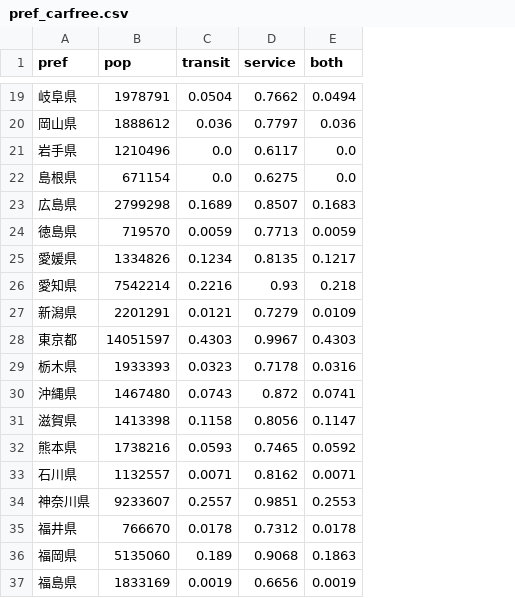
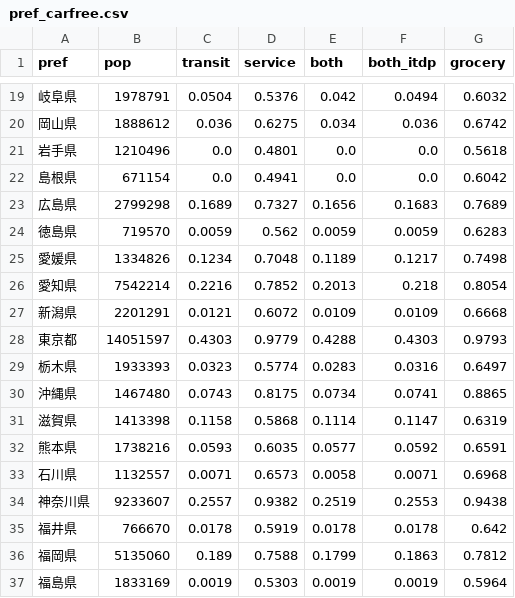
Before and after one commit to shiwaku/30daymapchallenge-2026, a CSV file: day08-utopia/carfree/pref_carfree.csv, drawn as a sheet; only a part is shown, gaps mark what is left out; the diff covers the shown part only; the diff names each change by its address in the sheet, - before the commit and + after, or states it on an @@ line.

```diff
--- a/day08-utopia/carfree/pref_carfree.csv
+++ b/day08-utopia/carfree/pref_carfree.csv
+column F (both_itdp), rows 19-37: 0.0494 | 0.036 | 0.0 | 0.0 | 0.1683 | 0.0059 | 0.1217 | 0.218 | 0.0109 | 0.4303 | 0.0316 | 0.0741 | 0.1147 | 0.0592 | 0.0071 | 0.2553 | 0.0178 | 0.1863 | 0.0019
+column G (grocery), rows 19-37: 0.6032 | 0.6742 | 0.5618 | 0.6042 | 0.7689 | 0.6283 | 0.7498 | 0.8054 | 0.6668 | 0.9793 | 0.6497 | 0.8865 | 0.6319 | 0.6591 | 0.6968 | 0.9438 | 0.642 | 0.7812 | 0.5964
-D19 (service): 0.7662
+D19 (service): 0.5376
-E19 (both): 0.0494
+E19 (both): 0.042
-D20 (service): 0.7797
+D20 (service): 0.6275
-E20 (both): 0.036
+E20 (both): 0.034
-D21 (service): 0.6117
+D21 (service): 0.4801
-D22 (service): 0.6275
+D22 (service): 0.4941
-D23 (service): 0.8507
+D23 (service): 0.7327
-E23 (both): 0.1683
+E23 (both): 0.1656
-D24 (service): 0.7713
+D24 (service): 0.562
-D25 (service): 0.8135
+D25 (service): 0.7048
-E25 (both): 0.1217
+E25 (both): 0.1189
-D26 (service): 0.93
+D26 (service): 0.7852
-E26 (both): 0.218
+E26 (both): 0.2013
-D27 (service): 0.7279
+D27 (service): 0.6072
-D28 (service): 0.9967
+D28 (service): 0.9779
-E28 (both): 0.4303
+E28 (both): 0.4288
-D29 (service): 0.7178
+D29 (service): 0.5774
-E29 (both): 0.0316
+E29 (both): 0.0283
-D30 (service): 0.872
+D30 (service): 0.8175
-E30 (both): 0.0741
+E30 (both): 0.0734
-D31 (service): 0.8056
+D31 (service): 0.5868
-E31 (both): 0.1147
+E31 (both): 0.1114
-D32 (service): 0.7465
+D32 (service): 0.6035
-E32 (both): 0.0592
+E32 (both): 0.0577
-D33 (service): 0.8162
+D33 (service): 0.6573
-E33 (both): 0.0071
+E33 (both): 0.0058
-D34 (service): 0.9851
+D34 (service): 0.9382
-E34 (both): 0.2553
+E34 (both): 0.2519
-D35 (service): 0.7312
+D35 (service): 0.5919
-D36 (service): 0.9068
+D36 (service): 0.7588
-E36 (both): 0.1863
+E36 (both): 0.1799
-D37 (service): 0.6656
+D37 (service): 0.5303
```
Also changed, not shown: 48 edited cells elsewhere in this file, 17 other files.
